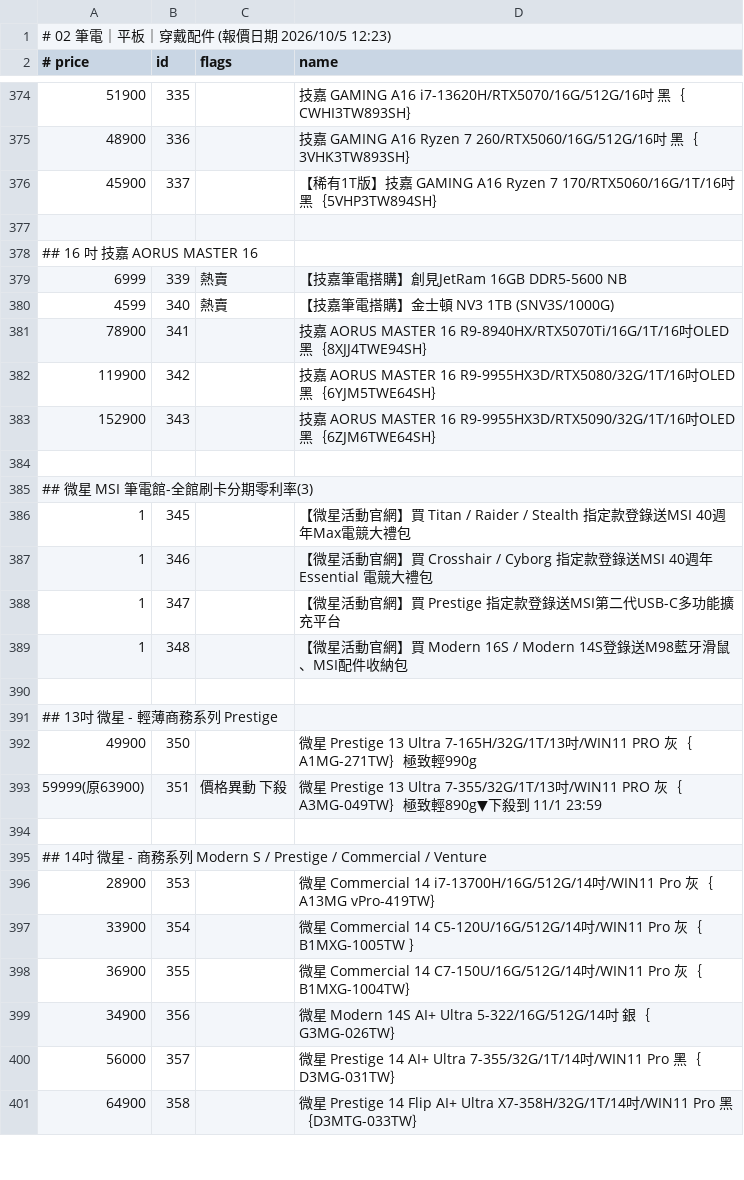
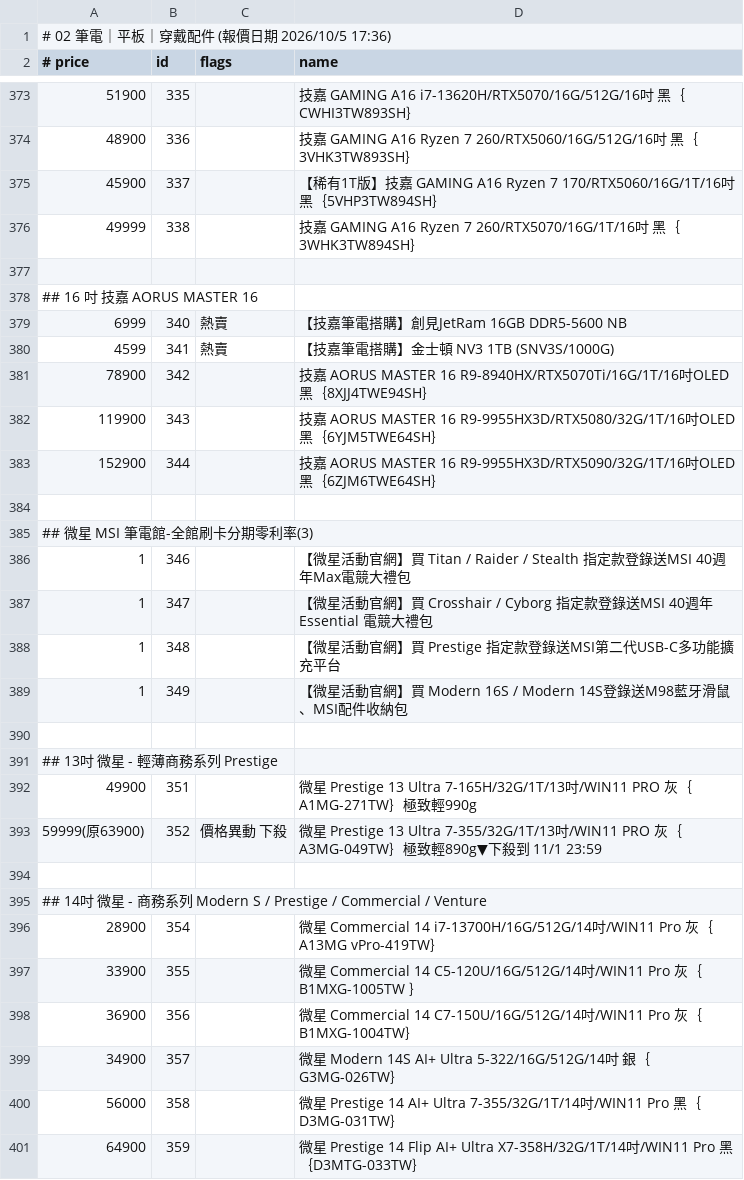
Before and after one commit to jakeuj/architect-pc-builder, a TSV file: data/by_category/02_筆電_平板_穿戴配件.tsv, drawn as a sheet; only a part is shown, gaps mark what is left out; the diff covers the shown part only.

```diff
--- a/data/by_category/02_筆電_平板_穿戴配件.tsv
+++ b/data/by_category/02_筆電_平板_穿戴配件.tsv
@@ -1,2 +1,2 @@
-# 02 筆電｜平板｜穿戴配件  (報價日期 2026/10/5 12:23)
+# 02 筆電｜平板｜穿戴配件  (報價日期 2026/10/5 17:36)
 # price	id	flags	name
@@ -376,26 +375,27 @@
 45900	337		【稀有1T版】技嘉 GAMING A16 Ryzen 7 170/RTX5060/16G/1T/16吋 黑｛5VHP3TW894SH｝
+49999	338		技嘉 GAMING A16 Ryzen 7 260/RTX5070/16G/1T/16吋 黑｛3WHK3TW894SH｝
 
 ## 16 吋 技嘉 AORUS MASTER 16
-6999	339	熱賣	【技嘉筆電搭購】創見JetRam 16GB DDR5-5600 NB
-4599	340	熱賣	【技嘉筆電搭購】金士頓 NV3 1TB (SNV3S/1000G)
-78900	341		技嘉 AORUS MASTER 16 R9-8940HX/RTX5070Ti/16G/1T/16吋OLED 黑｛8XJJ4TWE94SH｝
-119900	342		技嘉 AORUS MASTER 16 R9-9955HX3D/RTX5080/32G/1T/16吋OLED 黑｛6YJM5TWE64SH｝
-152900	343		技嘉 AORUS MASTER 16 R9-9955HX3D/RTX5090/32G/1T/16吋OLED 黑｛6ZJM6TWE64SH｝
+6999	340	熱賣	【技嘉筆電搭購】創見JetRam 16GB DDR5-5600 NB
+4599	341	熱賣	【技嘉筆電搭購】金士頓 NV3 1TB (SNV3S/1000G)
+78900	342		技嘉 AORUS MASTER 16 R9-8940HX/RTX5070Ti/16G/1T/16吋OLED 黑｛8XJJ4TWE94SH｝
+119900	343		技嘉 AORUS MASTER 16 R9-9955HX3D/RTX5080/32G/1T/16吋OLED 黑｛6YJM5TWE64SH｝
+152900	344		技嘉 AORUS MASTER 16 R9-9955HX3D/RTX5090/32G/1T/16吋OLED 黑｛6ZJM6TWE64SH｝
 
 ## 微星 MSI 筆電館-全館刷卡分期零利率(3)
-1	345		【微星活動官網】買 Titan / Raider / Stealth 指定款登錄送MSI 40週年Max電競大禮包
-1	346		【微星活動官網】買 Crosshair / Cyborg 指定款登錄送MSI 40週年 Essential 電競大禮包
-1	347		【微星活動官網】買 Prestige 指定款登錄送MSI第二代USB-C多功能擴充平台
-1	348		【微星活動官網】買 Modern 16S / Modern 14S登錄送M98藍牙滑鼠、MSI配件收納包
+1	346		【微星活動官網】買 Titan / Raider / Stealth 指定款登錄送MSI 40週年Max電競大禮包
+1	347		【微星活動官網】買 Crosshair / Cyborg 指定款登錄送MSI 40週年 Essential 電競大禮包
+1	348		【微星活動官網】買 Prestige 指定款登錄送MSI第二代USB-C多功能擴充平台
+1	349		【微星活動官網】買 Modern 16S / Modern 14S登錄送M98藍牙滑鼠、MSI配件收納包
 
 ## 13吋 微星 - 輕薄商務系列 Prestige
-49900	350		微星 Prestige 13 Ultra 7-165H/32G/1T/13吋/WIN11 PRO 灰｛A1MG-271TW｝極致輕990g
-59999(原63900)	351	價格異動 下殺	微星 Prestige 13 Ultra 7-355/32G/1T/13吋/WIN11 PRO 灰｛A3MG-049TW｝極致輕890g▼下殺到 11/1 23:59
+49900	351		微星 Prestige 13 Ultra 7-165H/32G/1T/13吋/WIN11 PRO 灰｛A1MG-271TW｝極致輕990g
+59999(原63900)	352	價格異動 下殺	微星 Prestige 13 Ultra 7-355/32G/1T/13吋/WIN11 PRO 灰｛A3MG-049TW｝極致輕890g▼下殺到 11/1 23:59
 
 ## 14吋 微星 - 商務系列 Modern S / Prestige / Commercial / Venture
-28900	353		微星 Commercial 14 i7-13700H/16G/512G/14吋/WIN11 Pro 灰｛A13MG vPro-419TW｝
-33900	354		微星 Commercial 14 C5-120U/16G/512G/14吋/WIN11 Pro 灰｛B1MXG-1005TW ｝
-36900	355		微星 Commercial 14 C7-150U/16G/512G/14吋/WIN11 Pro 灰｛B1MXG-1004TW｝
-34900	356		微星 Modern 14S AI+ Ultra 5-322/16G/512G/14吋 銀｛G3MG-026TW｝
-56000	357		微星 Prestige 14 AI+ Ultra 7-355/32G/1T/14吋/WIN11 Pro 黑｛D3MG-031TW｝
-64900	358		微星 Prestige 14 Flip AI+ Ultra X7-358H/32G/1T/14吋/WIN11 Pro 黑｛D3MTG-033TW｝
+28900	354		微星 Commercial 14 i7-13700H/16G/512G/14吋/WIN11 Pro 灰｛A13MG vPro-419TW｝
+33900	355		微星 Commercial 14 C5-120U/16G/512G/14吋/WIN11 Pro 灰｛B1MXG-1005TW ｝
+36900	356		微星 Commercial 14 C7-150U/16G/512G/14吋/WIN11 Pro 灰｛B1MXG-1004TW｝
+34900	357		微星 Modern 14S AI+ Ultra 5-322/16G/512G/14吋 銀｛G3MG-026TW｝
+56000	358		微星 Prestige 14 AI+ Ultra 7-355/32G/1T/14吋/WIN11 Pro 黑｛D3MG-031TW｝
+64900	359		微星 Prestige 14 Flip AI+ Ultra X7-358H/32G/1T/14吋/WIN11 Pro 黑｛D3MTG-033TW｝
```
Also changed, not shown: 5 added rows, 7 removed rows and 38 edited cells elsewhere in this file, data/by_category/03_酷_PC_套裝產線.tsv, data/by_category/06_記憶體_RAM.tsv, 31 other files.
